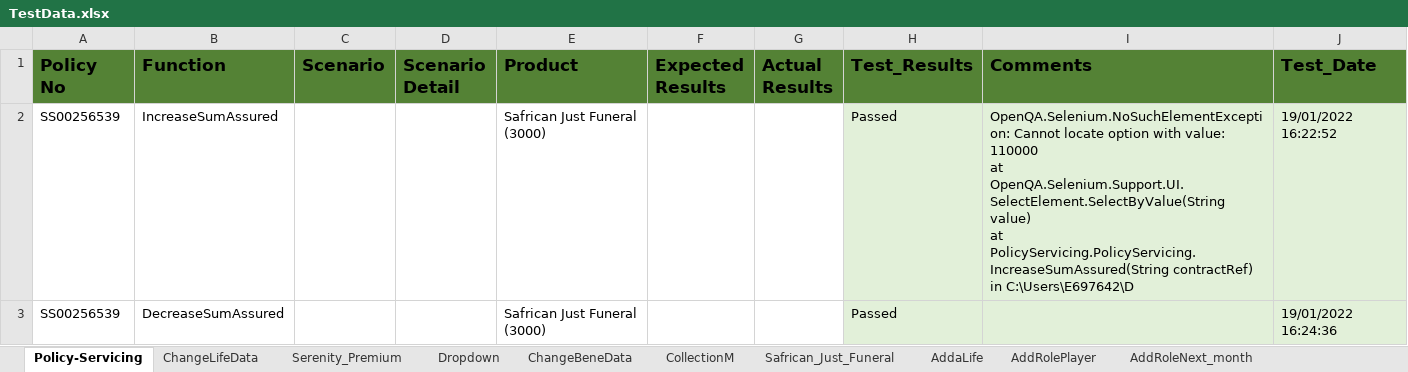
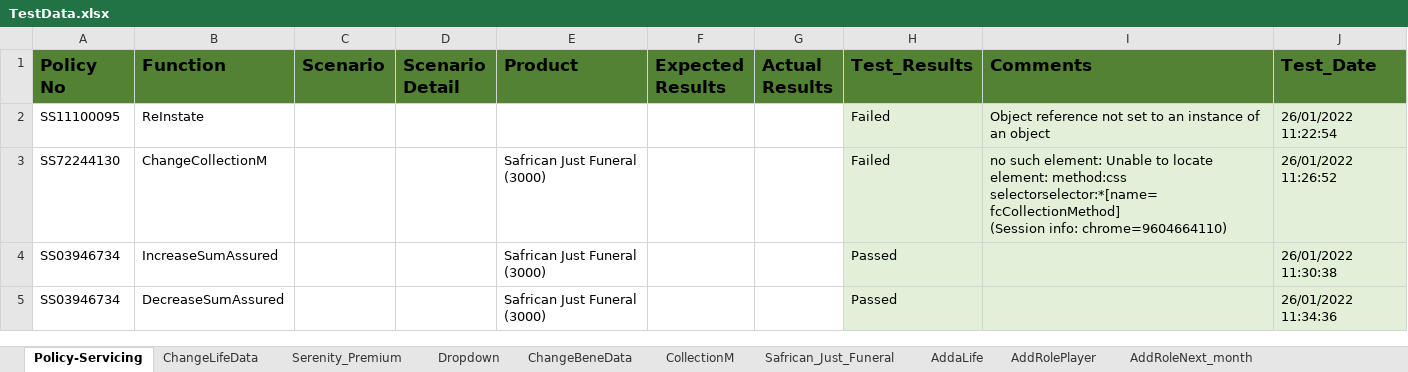
Before and after one commit to NapeBoshielo/sanlamNew, an Excel workbook: ILR_TestSuite/MIP UAT Test Scenarios/TestData.xlsx, sheet Policy-Servicing, drawn as a sheet; values as stored, in another font and other column widths than the file's, no borders; table styles not drawn; addresses are those after the commit; ↵ is a line break in a cell; the diff names each change by its address in the sheet, - before the commit and + after, or states it on an @@ line.

```diff
--- a/ILR_TestSuite/MIP UAT Test Scenarios/TestData.xlsx (sheet Policy-Servicing)
+++ b/ILR_TestSuite/MIP UAT Test Scenarios/TestData.xlsx (sheet Policy-Servicing)
+row 2: SS11100095 | ReInstate |  |  |  |  |  | Failed | Object reference not set to an instance of an object | 26/01/2022 11:22:54
+row 3: SS72244130 | ChangeCollectionM |  |  | Safrican Just Funeral (3000) |  |  | Failed | no such element: Unable to locate element: method:css selectorselector:*[name=fcCollectionMethod] ↵ (Session info: chrome=9604664110) | 26/01/2022 11:26:52
-A4:A5 (Policy No): SS00256539
+A4:A5 (Policy No): SS03946734
-I4 (Comments): OpenQA.Selenium.NoSuchElementException: Cannot locate option with value: 110000 ↵ at OpenQA.Selenium.Support.UI.SelectElement.SelectByValue(String value) ↵ at PolicyServicing.PolicyServicing.IncreaseSumAssured(String contractRef) in C:\Users\E697642\D
+I4 (Comments): (empty)
-J4 (Test_Date): 19/01/2022 16:22:52
+J4 (Test_Date): 26/01/2022 11:30:38
-J5 (Test_Date): 19/01/2022 16:24:36
+J5 (Test_Date): 26/01/2022 11:34:36
```
Also changed, not shown: sheet Dropdown, 2 other files.
